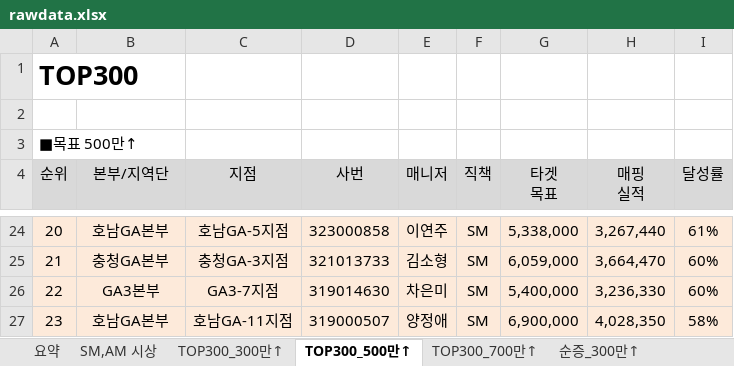
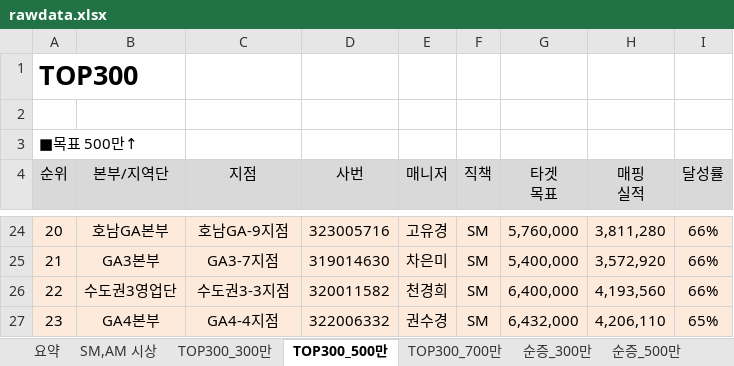
Before and after one commit to hojin7958/st_meritzSummer_crawl, an Excel workbook: rawdata.xlsx, sheet TOP300_500만, drawn as a sheet; only a part is shown, gaps mark what is left out; values as stored, in another font and other column widths than the file's, no borders; the diff covers the shown part only; the diff names each change by its address in the sheet, - before the commit and + after, or states it on an @@ line.

```diff
--- a/rawdata.xlsx (sheet TOP300_500만)
+++ b/rawdata.xlsx (sheet TOP300_500만)
-sheet tab: TOP300_300만↑
+sheet tab: TOP300_300만
-sheet tab: TOP300_500만↑
+sheet tab: TOP300_500만
-sheet tab: TOP300_700만↑
+sheet tab: TOP300_700만
-sheet tab: 순증_300만↑
+sheet tab: 순증_300만
-C24 (지점): 호남GA-5지점
+C24 (지점): 호남GA-9지점
-D24 (사번): 323000858
+D24 (사번): 323005716
-E24 (매니저): 이연주
+E24 (매니저): 고유경
-G24 (타겟 목표): 5,338,000
+G24 (타겟 목표): 5,760,000
-H24 (매핑 실적): 3,267,440
+H24 (매핑 실적): 3,811,280
-I24 (달성률): 61%
+I24 (달성률): 66%
-B25 (본부/지역단): 충청GA본부
+B25 (본부/지역단): GA3본부
-C25 (지점): 충청GA-3지점
+C25 (지점): GA3-7지점
-D25 (사번): 321013733
+D25 (사번): 319014630
-E25 (매니저): 김소형
+E25 (매니저): 차은미
-G25 (타겟 목표): 6,059,000
+G25 (타겟 목표): 5,400,000
-H25 (매핑 실적): 3,664,470
+H25 (매핑 실적): 3,572,920
-I25:I26 (달성률): 60%
+I25:I26 (달성률): 66%
-B26 (본부/지역단): GA3본부
+B26 (본부/지역단): 수도권3영업단
-C26 (지점): GA3-7지점
+C26 (지점): 수도권3-3지점
-D26 (사번): 319014630
+D26 (사번): 320011582
-E26 (매니저): 차은미
+E26 (매니저): 천경희
-G26 (타겟 목표): 5,400,000
+G26 (타겟 목표): 6,400,000
-H26 (매핑 실적): 3,236,330
+H26 (매핑 실적): 4,193,560
-B27 (본부/지역단): 호남GA본부
+B27 (본부/지역단): GA4본부
-C27 (지점): 호남GA-11지점
+C27 (지점): GA4-4지점
-D27 (사번): 319000507
+D27 (사번): 322006332
-E27 (매니저): 양정애
+E27 (매니저): 권수경
-G27 (타겟 목표): 6,900,000
+G27 (타겟 목표): 6,432,000
-H27 (매핑 실적): 4,028,350
+H27 (매핑 실적): 4,206,110
-I27 (달성률): 58%
+I27 (달성률): 65%
```
Also changed, not shown: 1647 edited cells and cell formats elsewhere in this sheet, sheet SM,AM 시상, sheet 순증_300만, sheet 순증_700만, sheet TOP300_300만, sheet TOP300_700만, sheet 순증_500만, 1 more sheet, other sheet tabs, hidden cells, 1 other file.
